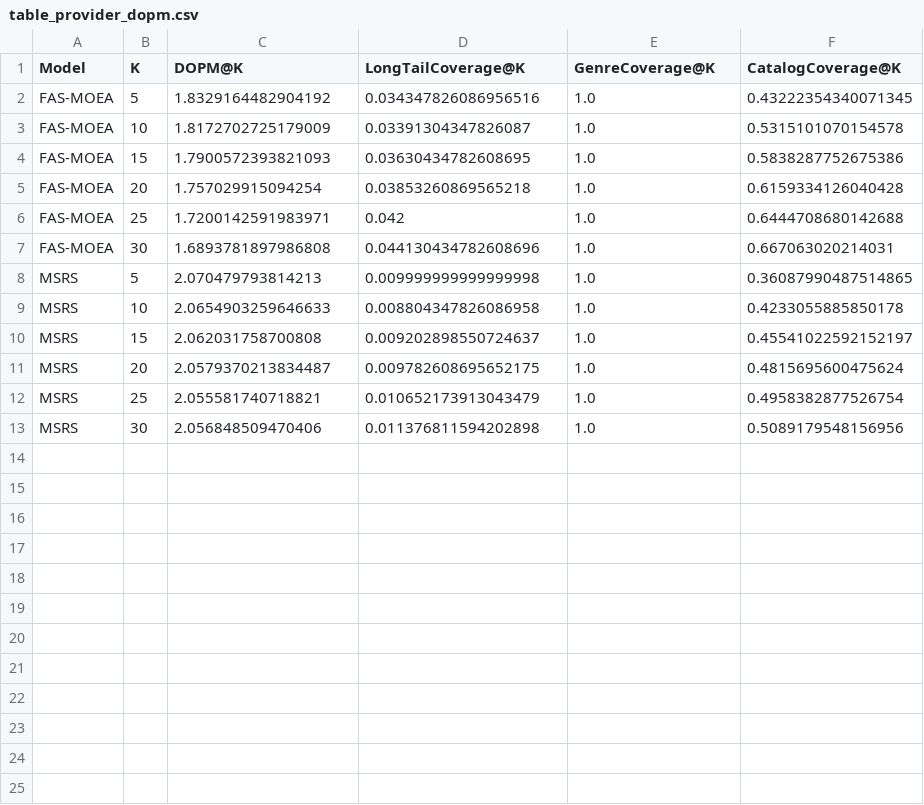
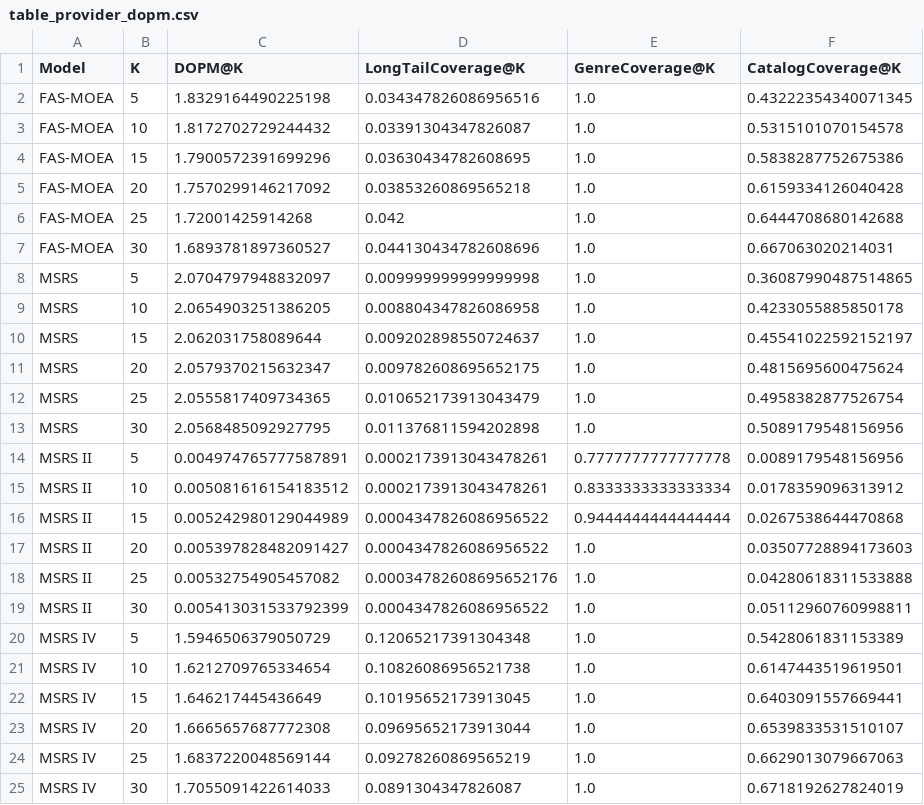
Before and after one commit to ArnavB11/recommender-systems, a CSV file: results/tables/table_provider_dopm.csv, drawn as a sheet.

```diff
--- a/results/tables/table_provider_dopm.csv
+++ b/results/tables/table_provider_dopm.csv
@@ -1,13 +1,25 @@
 Model,K,DOPM@K,LongTailCoverage@K,GenreCoverage@K,CatalogCoverage@K
-FAS-MOEA,5,1.8329164482904192,0.034347826086956516,1.0,0.43222354340071345
-FAS-MOEA,10,1.8172702725179009,0.03391304347826087,1.0,0.5315101070154578
-FAS-MOEA,15,1.7900572393821093,0.03630434782608695,1.0,0.5838287752675386
-FAS-MOEA,20,1.757029915094254,0.03853260869565218,1.0,0.6159334126040428
-FAS-MOEA,25,1.7200142591983971,0.042,1.0,0.6444708680142688
-FAS-MOEA,30,1.6893781897986808,0.044130434782608696,1.0,0.667063020214031
-MSRS,5,2.070479793814213,0.009999999999999998,1.0,0.36087990487514865
-MSRS,10,2.0654903259646633,0.008804347826086958,1.0,0.4233055885850178
-MSRS,15,2.062031758700808,0.009202898550724637,1.0,0.45541022592152197
-MSRS,20,2.0579370213834487,0.009782608695652175,1.0,0.4815695600475624
-MSRS,25,2.055581740718821,0.010652173913043479,1.0,0.4958382877526754
-MSRS,30,2.056848509470406,0.011376811594202898,1.0,0.5089179548156956
+FAS-MOEA,5,1.8329164490225198,0.034347826086956516,1.0,0.43222354340071345
+FAS-MOEA,10,1.8172702729244432,0.03391304347826087,1.0,0.5315101070154578
+FAS-MOEA,15,1.7900572391699296,0.03630434782608695,1.0,0.5838287752675386
+FAS-MOEA,20,1.7570299146217092,0.03853260869565218,1.0,0.6159334126040428
+FAS-MOEA,25,1.72001425914268,0.042,1.0,0.6444708680142688
+FAS-MOEA,30,1.6893781897360527,0.044130434782608696,1.0,0.667063020214031
+MSRS,5,2.0704797948832097,0.009999999999999998,1.0,0.36087990487514865
+MSRS,10,2.0654903251386205,0.008804347826086958,1.0,0.4233055885850178
+MSRS,15,2.062031758089644,0.009202898550724637,1.0,0.45541022592152197
+MSRS,20,2.0579370215632347,0.009782608695652175,1.0,0.4815695600475624
+MSRS,25,2.0555817409734365,0.010652173913043479,1.0,0.4958382877526754
+MSRS,30,2.0568485092927795,0.011376811594202898,1.0,0.5089179548156956
+MSRS II,5,0.004974765777587891,0.0002173913043478261,0.7777777777777778,0.0089179548156956
+MSRS II,10,0.005081616154183512,0.0002173913043478261,0.8333333333333334,0.0178359096313912
+MSRS II,15,0.005242980129044989,0.0004347826086956522,0.9444444444444444,0.0267538644470868
+MSRS II,20,0.005397828482091427,0.0004347826086956522,1.0,0.03507728894173603
+MSRS II,25,0.00532754905457082,0.00034782608695652176,1.0,0.04280618311533888
+MSRS II,30,0.005413031533792399,0.0004347826086956522,1.0,0.05112960760998811
+MSRS IV,5,1.5946506379050729,0.12065217391304348,1.0,0.5428061831153389
+MSRS IV,10,1.6212709765334654,0.10826086956521738,1.0,0.6147443519619501
+MSRS IV,15,1.646217445436649,0.10195652173913045,1.0,0.6403091557669441
+MSRS IV,20,1.6665657687772308,0.09695652173913044,1.0,0.6539833531510107
+MSRS IV,25,1.6837220048569144,0.09278260869565219,1.0,0.6629013079667063
+MSRS IV,30,1.7055091422614033,0.0891304347826087,1.0,0.6718192627824019
```
Also changed, not shown: results/tables/table_accuracy_ranking.csv, results/tables/table_consumer_serendipity.csv, 32 other files.
